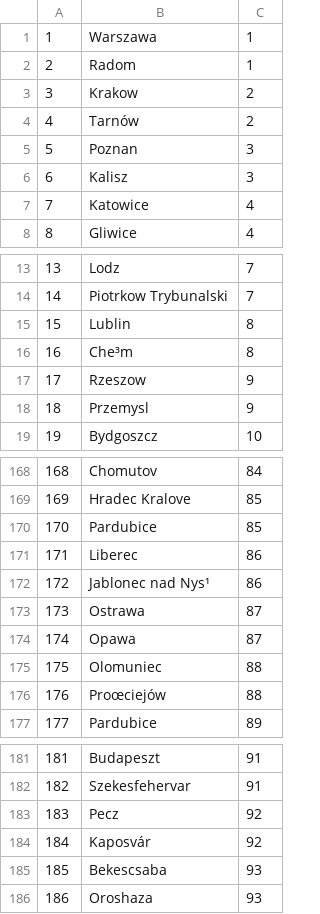
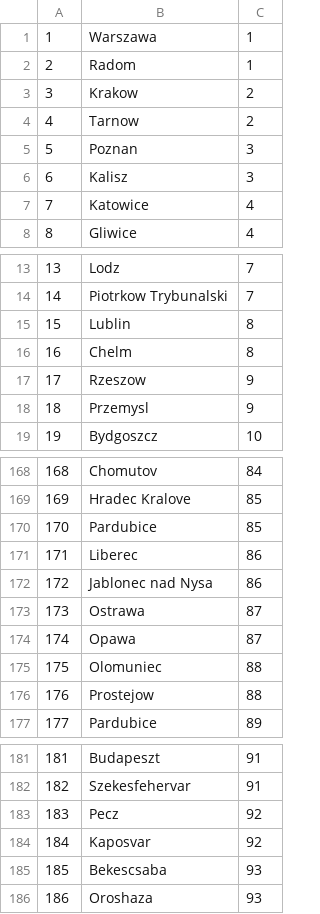
Before and after one commit to PanKibli0/ZTBD, a CSV file: 01-baza/csv/miasto.csv, drawn as a sheet; only a part is shown, gaps mark what is left out; the diff covers the shown part only; the diff names each change by its address in the sheet, - before the commit and + after, or states it on an @@ line.

```diff
--- a/01-baza/csv/miasto.csv
+++ b/01-baza/csv/miasto.csv
-B4: Tarnów
+B4: Tarnow
-B16: Che³m
+B16: Chelm
-B172: Jablonec nad Nys¹
+B172: Jablonec nad Nysa
-B176: Proœciejów
+B176: Prostejow
-B184: Kaposvár
+B184: Kaposvar
```
Also changed, not shown: 9 edited cells elsewhere in this file.
